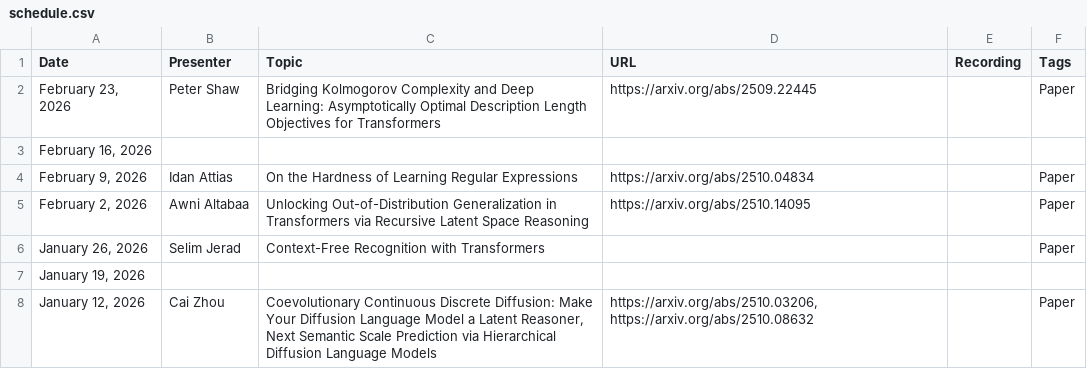
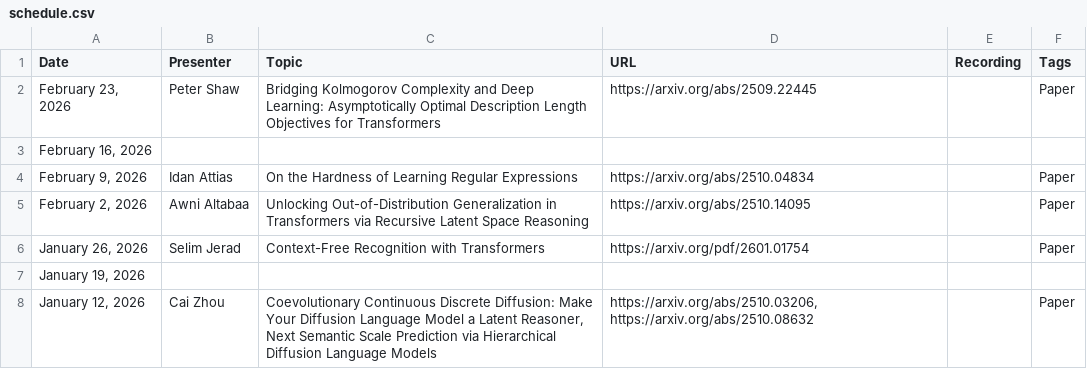
Before and after one commit to flannseminars/flannseminars.github.io, a CSV file: data/schedule.csv, drawn as a sheet; only a part is shown.

Commit message:
Added link to Selim's paper.

```diff
--- a/data/schedule.csv
+++ b/data/schedule.csv
@@ -5,3 +5,3 @@ Date,Presenter,Topic,URL,Recording,Tags
 "February 2, 2026","Awni Altabaa","Unlocking Out-of-Distribution Generalization in Transformers via Recursive Latent Space Reasoning","https://arxiv.org/abs/2510.14095","","Paper"
-"January 26, 2026","Selim Jerad","Context-Free Recognition with Transformers","","","Paper"
+"January 26, 2026","Selim Jerad","Context-Free Recognition with Transformers","https://arxiv.org/pdf/2601.01754","","Paper"
 "January 19, 2026","","","","",""
```
